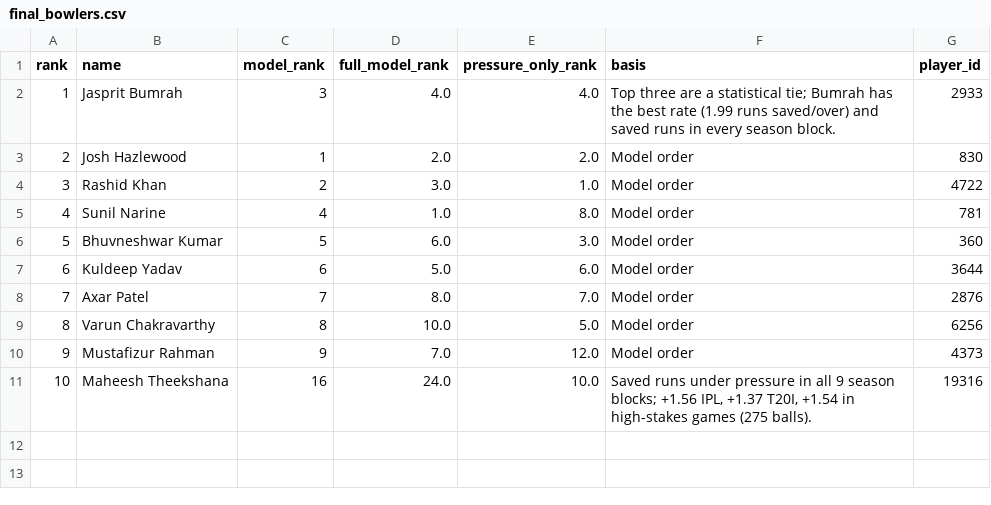
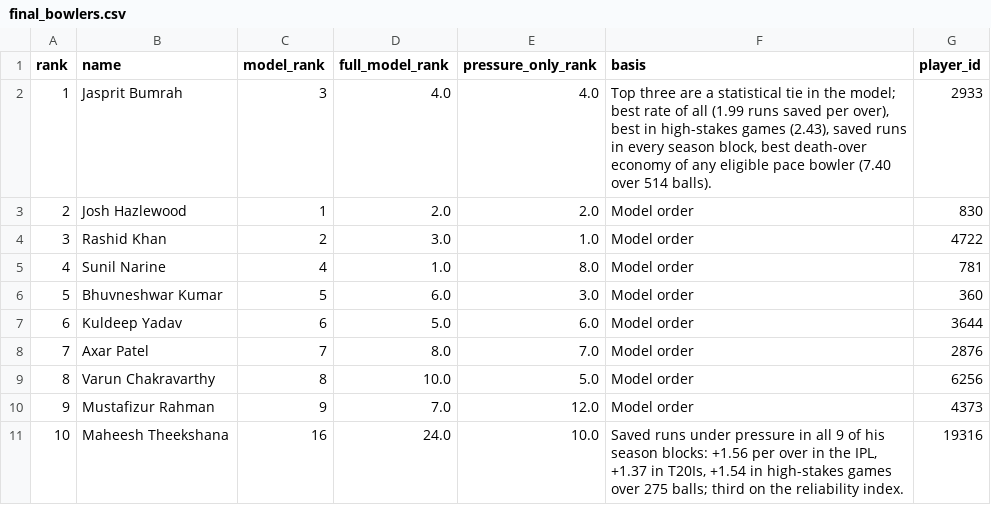
Before and after one commit to likhith1253/crucible, a CSV file: results/final_bowlers.csv, drawn as a sheet.

```diff
--- a/results/final_bowlers.csv
+++ b/results/final_bowlers.csv
@@ -1,3 +1,3 @@
 rank,name,model_rank,full_model_rank,pressure_only_rank,basis,player_id
-1,Jasprit Bumrah,3,4.0,4.0,Top three are a statistical tie; Bumrah has the best rate (1.99 runs saved/over) and saved runs in every season block.,2933
+1,Jasprit Bumrah,3,4.0,4.0,"Top three are a statistical tie in the model; best rate of all (1.99 runs saved per over), best in high-stakes games (2.43), saved runs in every season block, best death-over economy of any eligible pace bowler (7.40 over 514 balls).",2933
 2,Josh Hazlewood,1,2.0,2.0,Model order,830
@@ -10,2 +10,2 @@ rank,name,model_rank,full_model_rank,pressure_only_rank,basis,player_id
 9,Mustafizur Rahman,9,7.0,12.0,Model order,4373
-10,Maheesh Theekshana,16,24.0,10.0,"Saved runs under pressure in all 9 season blocks; +1.56 IPL, +1.37 T20I, +1.54 in high-stakes games (275 balls).",19316
+10,Maheesh Theekshana,16,24.0,10.0,"Saved runs under pressure in all 9 of his season blocks: +1.56 per over in the IPL, +1.37 in T20Is, +1.54 in high-stakes games over 275 balls; third on the reliability index.",19316
```
Also changed, not shown: results/excluded_batters.csv, results/excluded_bowlers.csv, 5 other files.
